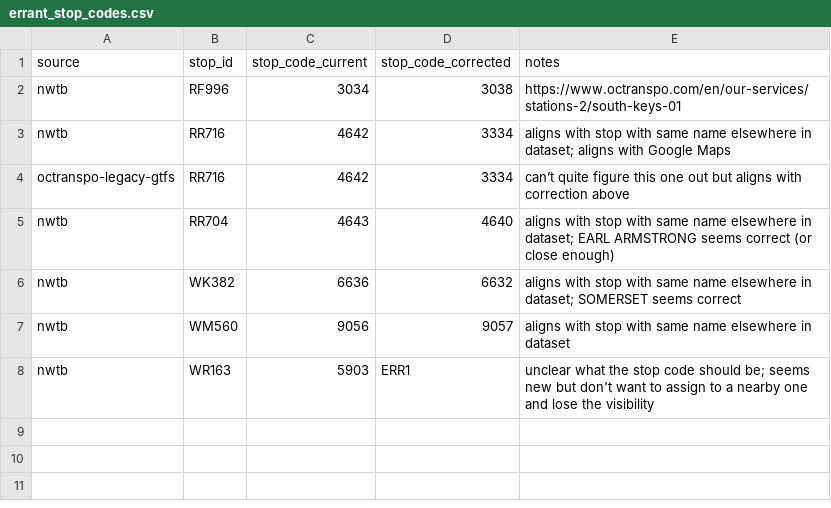
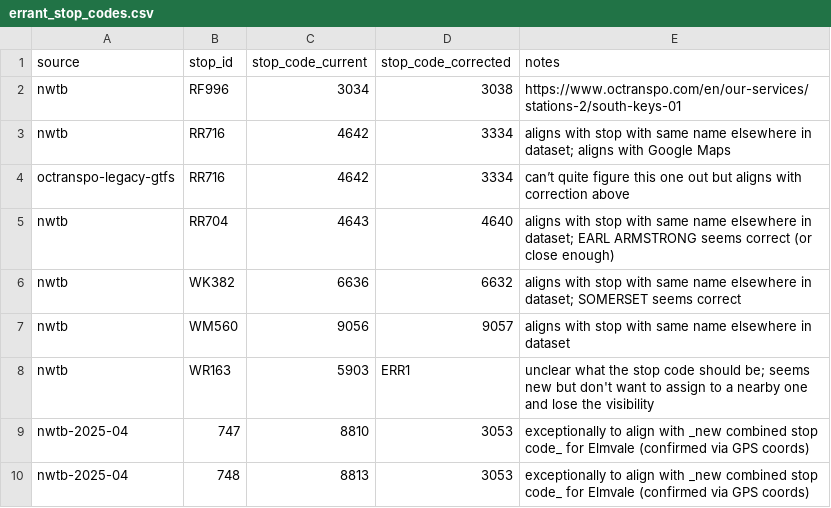
Before and after one commit to lchski/octranspo-new-ways-to-bus-data, a CSV file: data/corrections/errant_stop_codes.csv, drawn as a sheet; the diff names each change by its address in the sheet, - before the commit and + after, or states it on an @@ line.

Commit message:
update "errant" stop codes (in this case overriding a misleading change)

```diff
--- a/data/corrections/errant_stop_codes.csv
+++ b/data/corrections/errant_stop_codes.csv
+row 9: nwtb-2025-04 | 747 | 8810 | 3053 | exceptionally to align with _new combined stop code_ for Elmvale (confirmed via GPS coords)
+row 10: nwtb-2025-04 | 748 | 8813 | 3053 | exceptionally to align with _new combined stop code_ for Elmvale (confirmed via GPS coords)
```
Also changed, not shown: 1 other file.
